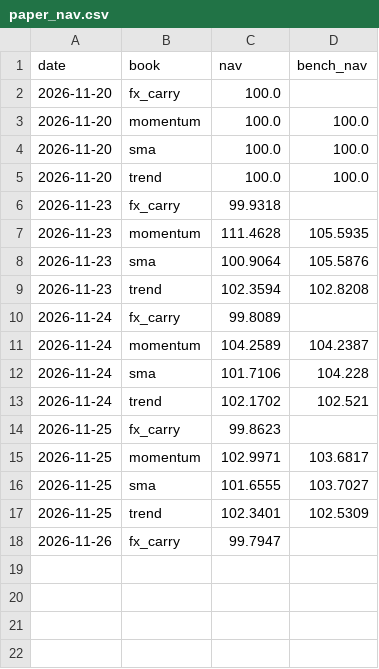
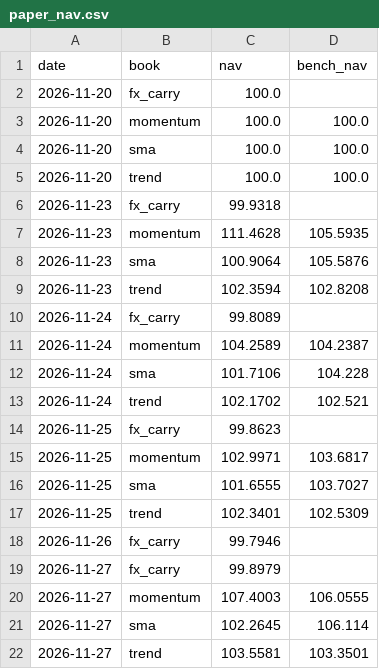
Before and after one commit to raunakkshatriya/Quant-Researcher-3, a CSV file: monitor/paper_nav.csv, drawn as a sheet.

```diff
--- a/monitor/paper_nav.csv
+++ b/monitor/paper_nav.csv
@@ -17,2 +17,6 @@ date,book,nav,bench_nav
 2026-11-25,trend,102.3401,102.5309
-2026-11-26,fx_carry,99.7947,
+2026-11-26,fx_carry,99.7946,
+2026-11-27,fx_carry,99.8979,
+2026-11-27,momentum,107.4003,106.0555
+2026-11-27,sma,102.2645,106.114
+2026-11-27,trend,103.5581,103.3501
```
Also changed, not shown: monitor/signals.csv, 1 other file.
